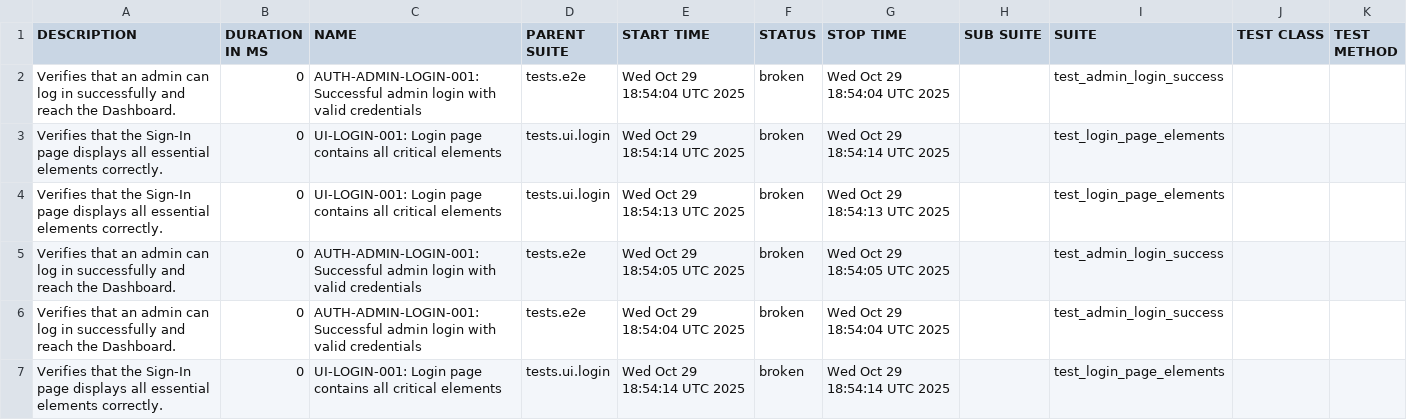
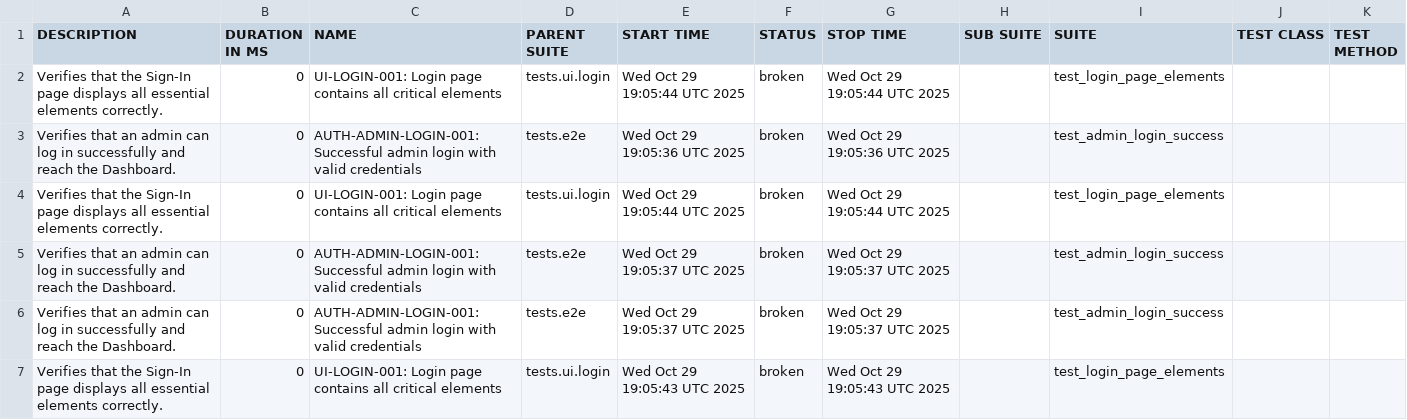
Before and after one commit to rzaqa/playwright-python-demo, a CSV file: data/suites.csv, drawn as a sheet.

```diff
--- a/data/suites.csv
+++ b/data/suites.csv
@@ -1,7 +1,7 @@
 "DESCRIPTION","DURATION IN MS","NAME","PARENT SUITE","START TIME","STATUS","STOP TIME","SUB SUITE","SUITE","TEST CLASS","TEST METHOD"
-"Verifies that an admin can log in successfully and reach the Dashboard.","0","AUTH-ADMIN-LOGIN-001: Successful admin login with valid credentials","tests.e2e","Wed Oct 29 18:54:04 UTC 2025","broken","Wed Oct 29 18:54:04 UTC 2025","","test_admin_login_success","",""
-"Verifies that the Sign-In page displays all essential elements correctly.","0","UI-LOGIN-001: Login page contains all critical elements","tests.ui.login","Wed Oct 29 18:54:14 UTC 2025","broken","Wed Oct 29 18:54:14 UTC 2025","","test_login_page_elements","",""
-"Verifies that the Sign-In page displays all essential elements correctly.","0","UI-LOGIN-001: Login page contains all critical elements","tests.ui.login","Wed Oct 29 18:54:13 UTC 2025","broken","Wed Oct 29 18:54:13 UTC 2025","","test_login_page_elements","",""
-"Verifies that an admin can log in successfully and reach the Dashboard.","0","AUTH-ADMIN-LOGIN-001: Successful admin login with valid credentials","tests.e2e","Wed Oct 29 18:54:05 UTC 2025","broken","Wed Oct 29 18:54:05 UTC 2025","","test_admin_login_success","",""
-"Verifies that an admin can log in successfully and reach the Dashboard.","0","AUTH-ADMIN-LOGIN-001: Successful admin login with valid credentials","tests.e2e","Wed Oct 29 18:54:04 UTC 2025","broken","Wed Oct 29 18:54:04 UTC 2025","","test_admin_login_success","",""
-"Verifies that the Sign-In page displays all essential elements correctly.","0","UI-LOGIN-001: Login page contains all critical elements","tests.ui.login","Wed Oct 29 18:54:14 UTC 2025","broken","Wed Oct 29 18:54:14 UTC 2025","","test_login_page_elements","",""
+"Verifies that the Sign-In page displays all essential elements correctly.","0","UI-LOGIN-001: Login page contains all critical elements","tests.ui.login","Wed Oct 29 19:05:44 UTC 2025","broken","Wed Oct 29 19:05:44 UTC 2025","","test_login_page_elements","",""
+"Verifies that an admin can log in successfully and reach the Dashboard.","0","AUTH-ADMIN-LOGIN-001: Successful admin login with valid credentials","tests.e2e","Wed Oct 29 19:05:36 UTC 2025","broken","Wed Oct 29 19:05:36 UTC 2025","","test_admin_login_success","",""
+"Verifies that the Sign-In page displays all essential elements correctly.","0","UI-LOGIN-001: Login page contains all critical elements","tests.ui.login","Wed Oct 29 19:05:44 UTC 2025","broken","Wed Oct 29 19:05:44 UTC 2025","","test_login_page_elements","",""
+"Verifies that an admin can log in successfully and reach the Dashboard.","0","AUTH-ADMIN-LOGIN-001: Successful admin login with valid credentials","tests.e2e","Wed Oct 29 19:05:37 UTC 2025","broken","Wed Oct 29 19:05:37 UTC 2025","","test_admin_login_success","",""
+"Verifies that an admin can log in successfully and reach the Dashboard.","0","AUTH-ADMIN-LOGIN-001: Successful admin login with valid credentials","tests.e2e","Wed Oct 29 19:05:37 UTC 2025","broken","Wed Oct 29 19:05:37 UTC 2025","","test_admin_login_success","",""
+"Verifies that the Sign-In page displays all essential elements correctly.","0","UI-LOGIN-001: Login page contains all critical elements","tests.ui.login","Wed Oct 29 19:05:43 UTC 2025","broken","Wed Oct 29 19:05:43 UTC 2025","","test_login_page_elements","",""
```
Also changed, not shown: 28 other files.
